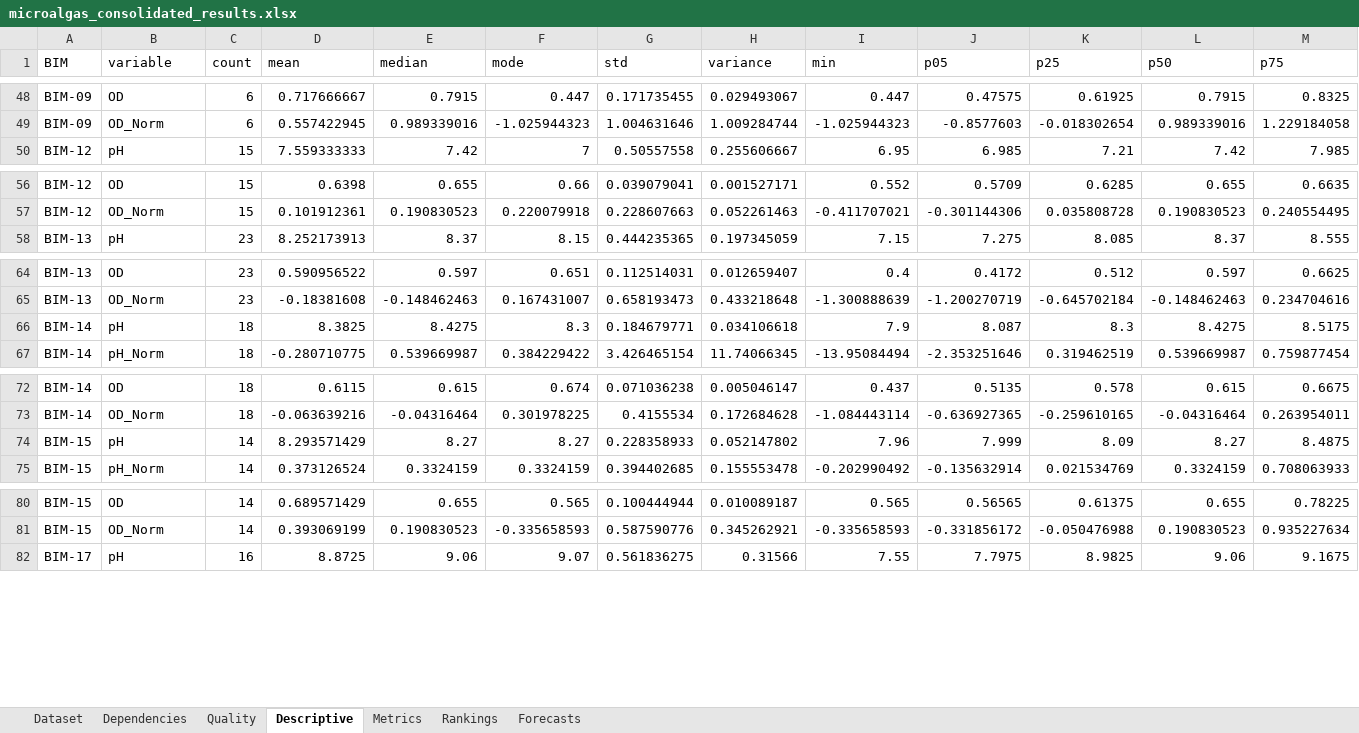
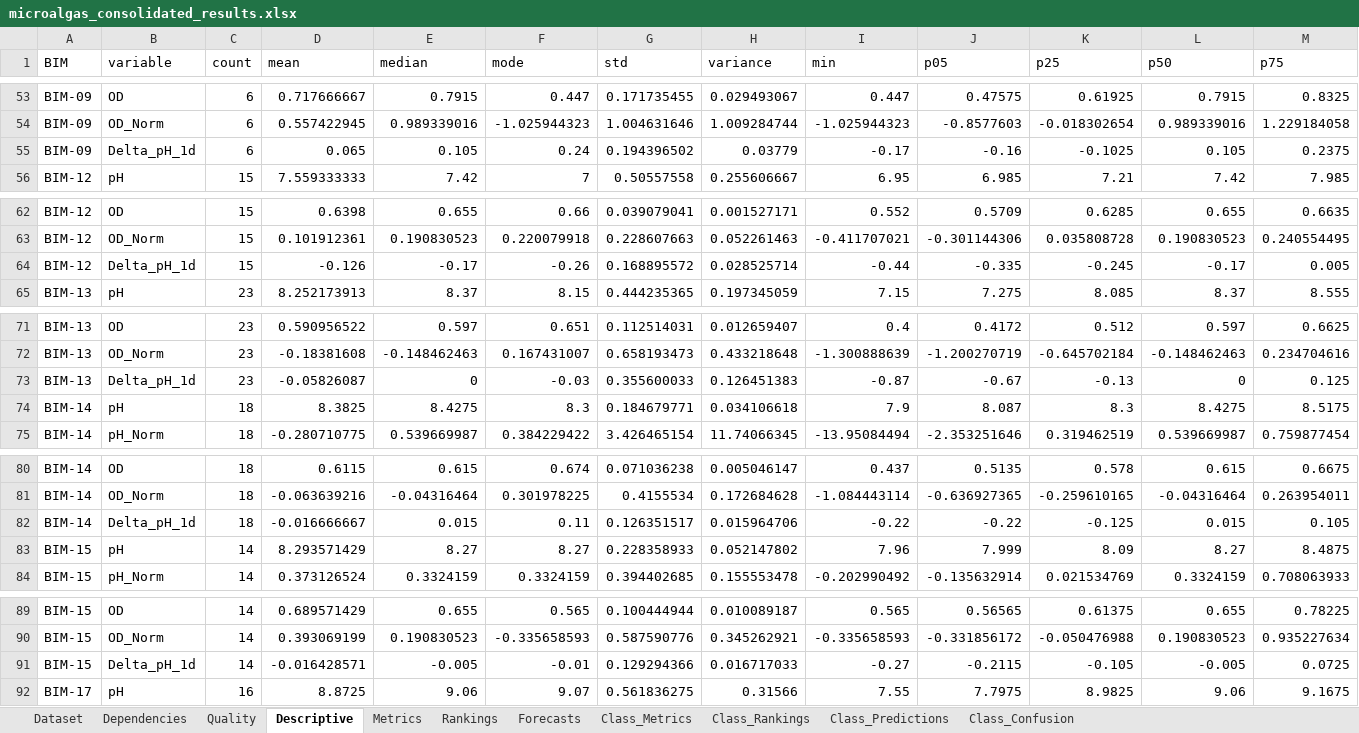
Before and after one commit to SrKronks/Microalgas_Project, an Excel workbook: outputs/reports/microalgas_consolidated_results.xlsx, sheet Descriptive, drawn as a sheet; only a part is shown, gaps mark what is left out; values as stored, in another font and other column widths than the file's, no borders; rows hold the shown columns only; the diff covers the shown part only; the diff names each change by its address in the sheet, - before the commit and + after, or states it on an @@ line.

Commit message:
feat: add classification functionality and reporting
- Introduced a new ClassificationRunner class to handle classification tasks, including model training, evaluation, and predictions.
- Added classification metrics calculation and ranking functions to evaluate model performance.
- Enhanced data schema detection to include classification labels.
- Updated reporting to include classification metrics, rankings, and confusion matrices in HTML and Excel outputs.
- Implemented tests for classification metrics and schema detection for classification labels.
- Added configuration options for classification tasks, including enabling/disabling classification and setting parameters for model training.
- Updated the data loader to accommodate new label columns for classification.

```diff
--- a/outputs/reports/microalgas_consolidated_results.xlsx (sheet Descriptive)
+++ b/outputs/reports/microalgas_consolidated_results.xlsx (sheet Descriptive)
+sheet tab: Class_Metrics
+sheet tab: Class_Rankings
+sheet tab: Class_Predictions
+sheet tab: Class_Confusion
+row 55: BIM-09 | Delta_pH_1d | 6 | 0.065 | 0.105 | 0.24 | 0.194396502 | 0.03779 | -0.17 | -0.16 | -0.1025 | 0.105 | 0.2375
+row 64: BIM-12 | Delta_pH_1d | 15 | -0.126 | -0.17 | -0.26 | 0.168895572 | 0.028525714 | -0.44 | -0.335 | -0.245 | -0.17 | 0.005
+row 73: BIM-13 | Delta_pH_1d | 23 | -0.05826087 | 0 | -0.03 | 0.355600033 | 0.126451383 | -0.87 | -0.67 | -0.13 | 0 | 0.125
+row 82: BIM-14 | Delta_pH_1d | 18 | -0.016666667 | 0.015 | 0.11 | 0.126351517 | 0.015964706 | -0.22 | -0.22 | -0.125 | 0.015 | 0.105
+row 91: BIM-15 | Delta_pH_1d | 14 | -0.016428571 | -0.005 | -0.01 | 0.129294366 | 0.016717033 | -0.27 | -0.2115 | -0.105 | -0.005 | 0.0725
```
Also changed, not shown: 13 added rows and 1 edited cell elsewhere in this sheet, sheet Forecasts, sheet Metrics, sheet Rankings, sheet Quality, sheet Dependencies, sheet Dataset, 36 other files.
